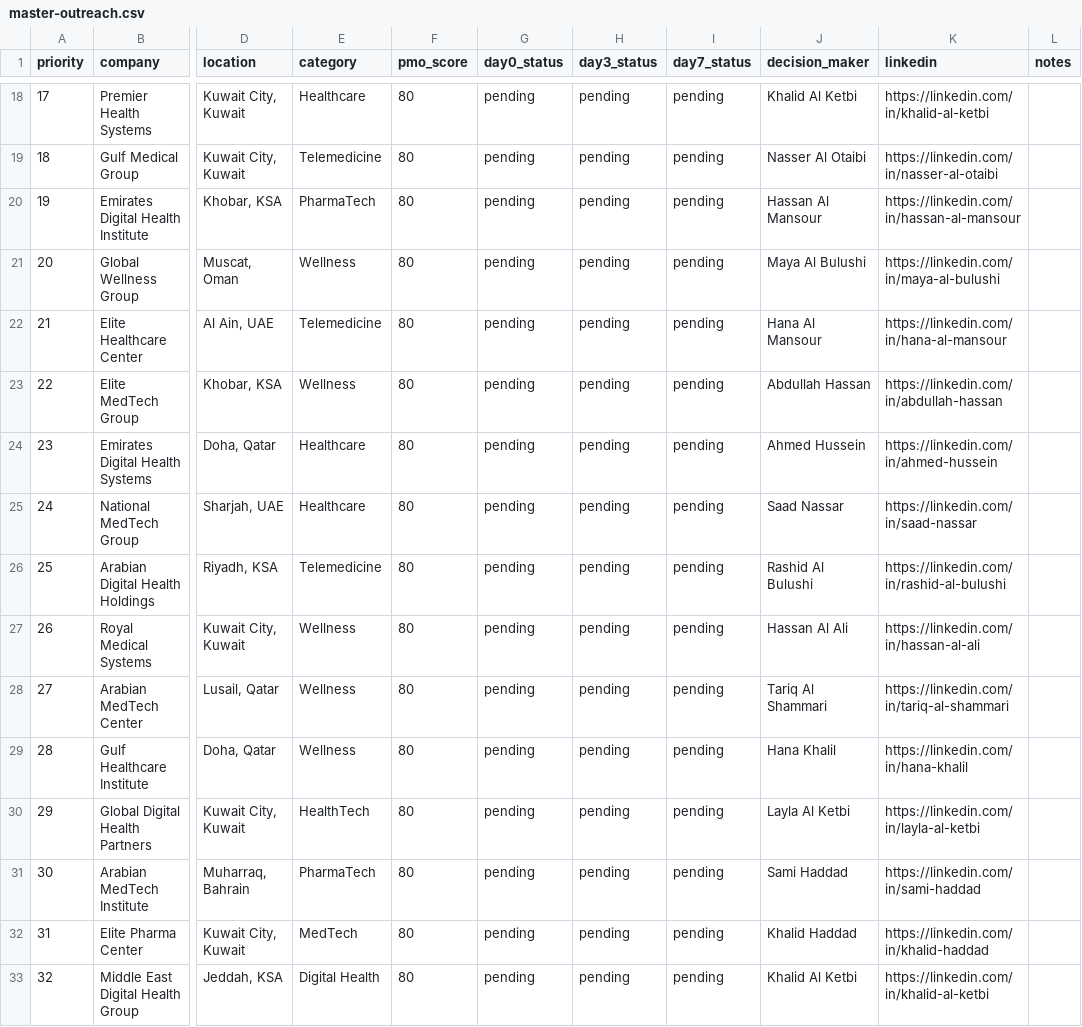
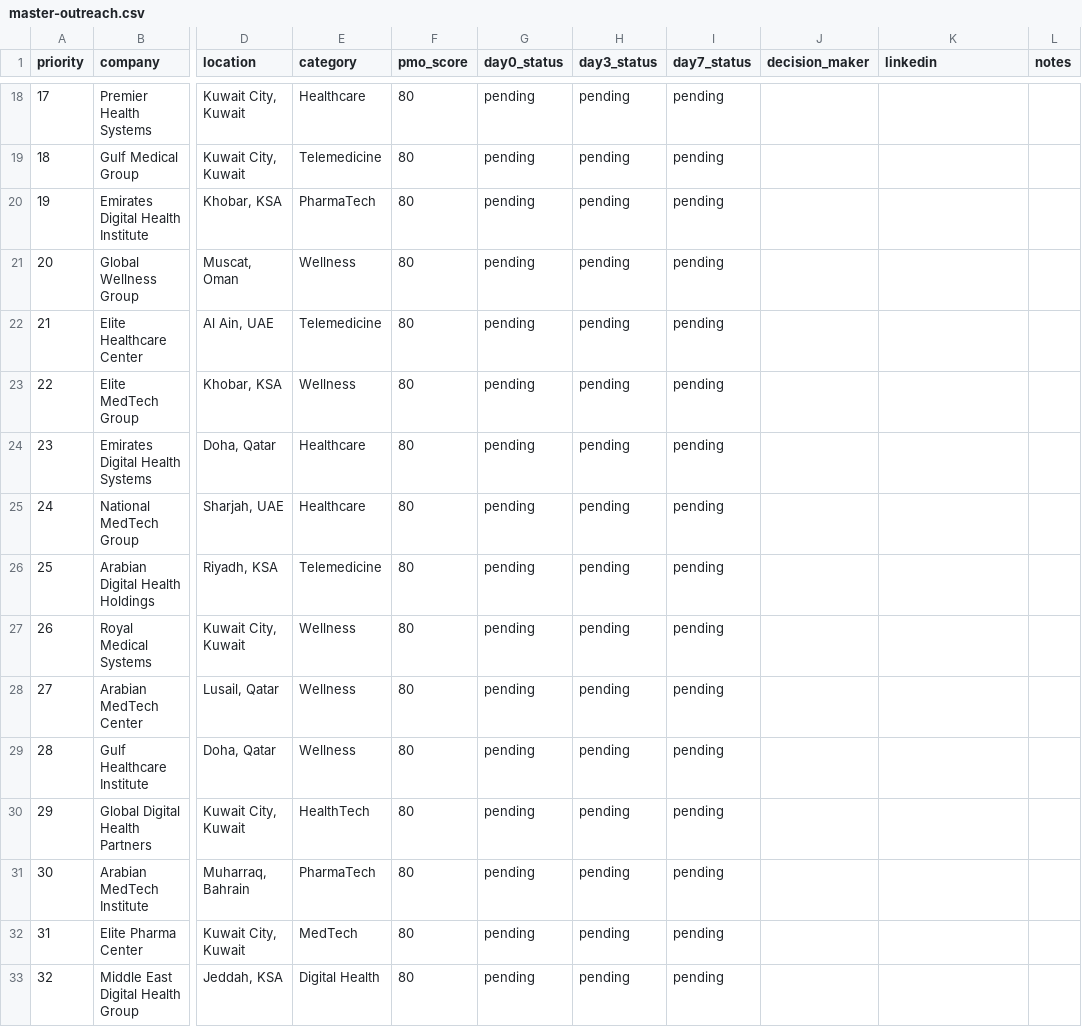
Before and after one commit to ahmednasr999/openclaw-workspace, a CSV file: healthtech-directory/outreach/master-outreach.csv, drawn as a sheet; only a part is shown, gaps mark what is left out; the diff covers the shown part only; the diff names each change by its address in the sheet, - before the commit and + after, or states it on an @@ line.

```diff
--- a/healthtech-directory/outreach/master-outreach.csv
+++ b/healthtech-directory/outreach/master-outreach.csv
-J18 (decision_maker): Khalid Al Ketbi
+J18 (decision_maker): (empty)
-K18 (linkedin): https://linkedin.com/in/khalid-al-ketbi
+K18 (linkedin): (empty)
-J19 (decision_maker): Nasser Al Otaibi
+J19 (decision_maker): (empty)
-K19 (linkedin): https://linkedin.com/in/nasser-al-otaibi
+K19 (linkedin): (empty)
-J20 (decision_maker): Hassan Al Mansour
+J20 (decision_maker): (empty)
-K20 (linkedin): https://linkedin.com/in/hassan-al-mansour
+K20 (linkedin): (empty)
-J21 (decision_maker): Maya Al Bulushi
+J21 (decision_maker): (empty)
-K21 (linkedin): https://linkedin.com/in/maya-al-bulushi
+K21 (linkedin): (empty)
-J22 (decision_maker): Hana Al Mansour
+J22 (decision_maker): (empty)
-K22 (linkedin): https://linkedin.com/in/hana-al-mansour
+K22 (linkedin): (empty)
-J23 (decision_maker): Abdullah Hassan
+J23 (decision_maker): (empty)
-K23 (linkedin): https://linkedin.com/in/abdullah-hassan
+K23 (linkedin): (empty)
-J24 (decision_maker): Ahmed Hussein
+J24 (decision_maker): (empty)
-K24 (linkedin): https://linkedin.com/in/ahmed-hussein
+K24 (linkedin): (empty)
-J25 (decision_maker): Saad Nassar
+J25 (decision_maker): (empty)
-K25 (linkedin): https://linkedin.com/in/saad-nassar
+K25 (linkedin): (empty)
-J26 (decision_maker): Rashid Al Bulushi
+J26 (decision_maker): (empty)
-K26 (linkedin): https://linkedin.com/in/rashid-al-bulushi
+K26 (linkedin): (empty)
-J27 (decision_maker): Hassan Al Ali
+J27 (decision_maker): (empty)
-K27 (linkedin): https://linkedin.com/in/hassan-al-ali
+K27 (linkedin): (empty)
-J28 (decision_maker): Tariq Al Shammari
+J28 (decision_maker): (empty)
-K28 (linkedin): https://linkedin.com/in/tariq-al-shammari
+K28 (linkedin): (empty)
-J29 (decision_maker): Hana Khalil
+J29 (decision_maker): (empty)
-K29 (linkedin): https://linkedin.com/in/hana-khalil
+K29 (linkedin): (empty)
-J30 (decision_maker): Layla Al Ketbi
+J30 (decision_maker): (empty)
-K30 (linkedin): https://linkedin.com/in/layla-al-ketbi
+K30 (linkedin): (empty)
-J31 (decision_maker): Sami Haddad
+J31 (decision_maker): (empty)
-K31 (linkedin): https://linkedin.com/in/sami-haddad
+K31 (linkedin): (empty)
-J32 (decision_maker): Khalid Haddad
+J32 (decision_maker): (empty)
-K32 (linkedin): https://linkedin.com/in/khalid-haddad
+K32 (linkedin): (empty)
-J33 (decision_maker): Khalid Al Ketbi
+J33 (decision_maker): (empty)
-K33 (linkedin): https://linkedin.com/in/khalid-al-ketbi
+K33 (linkedin): (empty)
```
Also changed, not shown: 62 edited cells elsewhere in this file, 49 other files.
